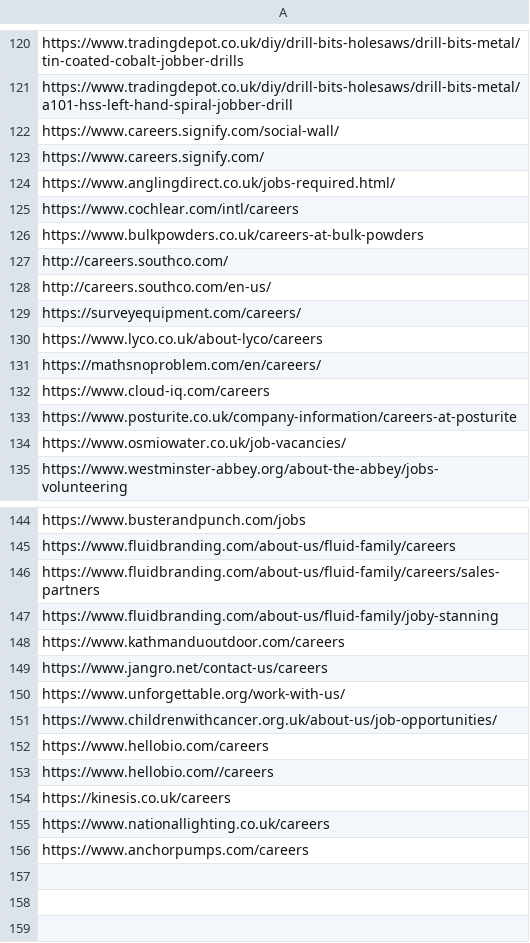
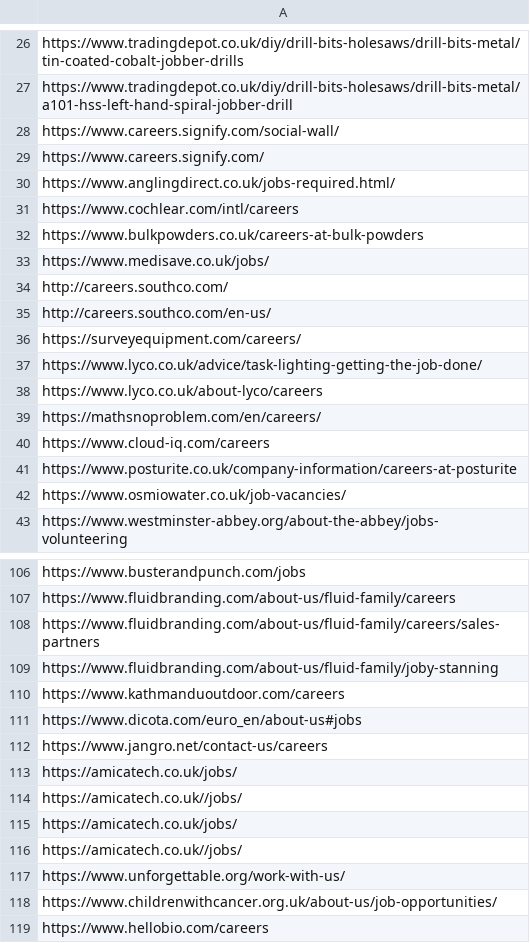
Before and after one commit to DimaAntoniuk/URLparser, a CSV file: output.csv, drawn as a sheet; only a part is shown, gaps mark what is left out; the shorter side is filled out with more unchanged rows; the diff covers the shown part only; the diff names each change by its address in the sheet, - before the commit and + after, or states it on an @@ line.

```diff
--- a/output.csv
+++ b/output.csv
+row 33: https://www.medisave.co.uk/jobs/
+row 37: https://www.lyco.co.uk/advice/task-lighting-getting-the-job-done/
+row 111: https://www.dicota.com/euro_en/about-us#jobs
+row 113: https://amicatech.co.uk/jobs/
+row 114: https://amicatech.co.uk//jobs/
+row 115: https://amicatech.co.uk/jobs/
+row 116: https://amicatech.co.uk//jobs/
```
Also changed, not shown: 13 added rows, 53 removed rows, 42 moved rows and 3 edited cells elsewhere in this file, input.csv, 2 other files.
